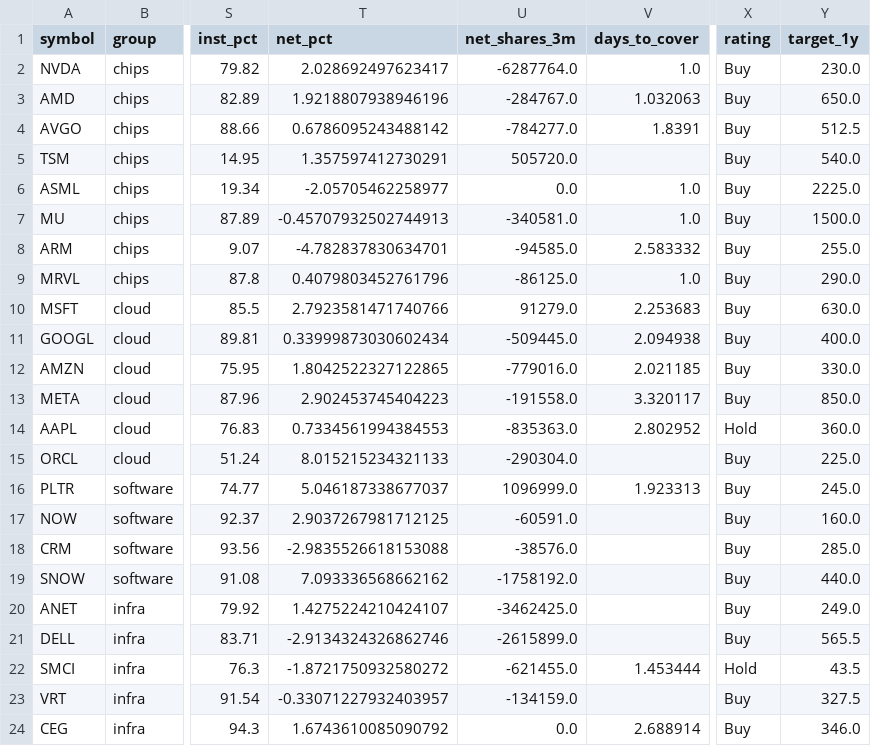
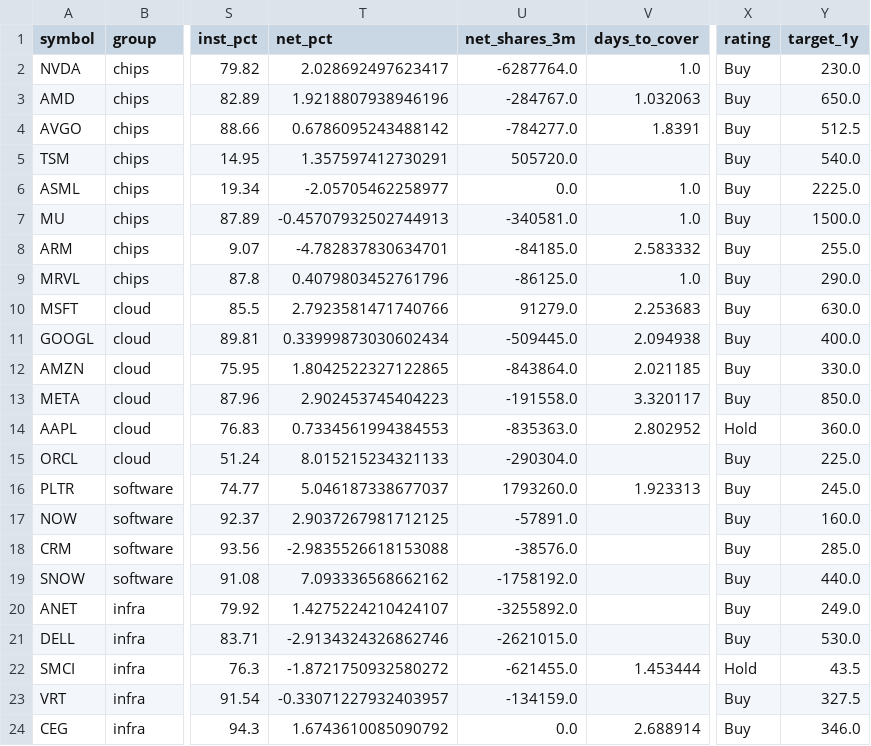
Before and after one commit to mliu86574-png/ai-stocks-radar, a CSV file: data/stocks.csv, drawn as a sheet; only a part is shown, gaps mark what is left out; the diff names each change by its address in the sheet, - before the commit and + after, or states it on an @@ line.

```diff
--- a/data/stocks.csv
+++ b/data/stocks.csv
-U8 (net_shares_3m): -94585.0
+U8 (net_shares_3m): -84185.0
-U12 (net_shares_3m): -779016.0
+U12 (net_shares_3m): -843864.0
-U16 (net_shares_3m): 1096999.0
+U16 (net_shares_3m): 1793260.0
-U17 (net_shares_3m): -60591.0
+U17 (net_shares_3m): -57891.0
-U20 (net_shares_3m): -3462425.0
+U20 (net_shares_3m): -3255892.0
-U21 (net_shares_3m): -2615899.0
+U21 (net_shares_3m): -2621015.0
-Y21 (target_1y): 565.5
+Y21 (target_1y): 530.0
```
Also changed, not shown: 5 other files.
